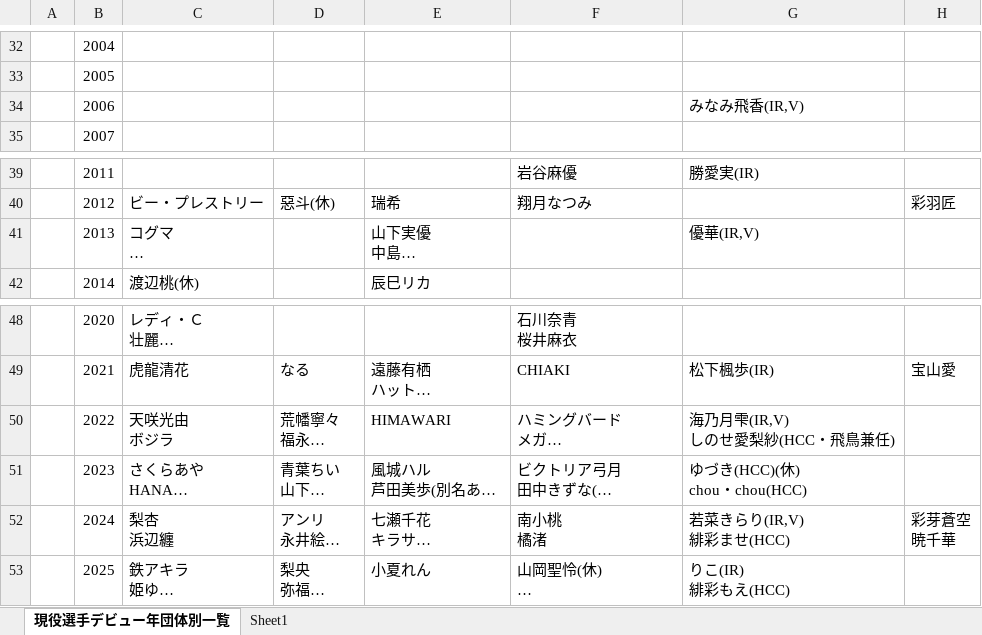
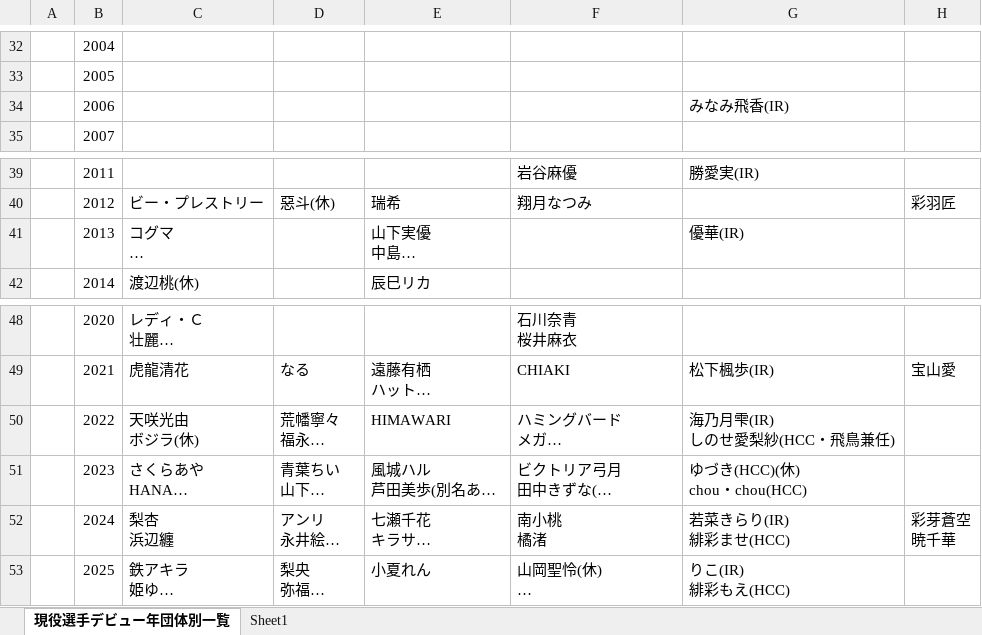
Before and after one commit to nakawankuma/joshi_wrestling_data, an Excel workbook: woman-excel.xlsx, sheet 現役選手デビュー年団体別一覧, drawn as a sheet; only a part is shown, gaps mark what is left out; long unchanged cells end in …; values as stored, in another font and other column widths than the file's, no borders; table styles not drawn; ↵ is a line break in a cell; the diff names each change by its address in the sheet, - before the commit and + after, or states it on an @@ line.

```diff
--- a/woman-excel.xlsx (sheet 現役選手デビュー年団体別一覧)
+++ b/woman-excel.xlsx (sheet 現役選手デビュー年団体別一覧)
-G34: みなみ飛香(IR,V)
+G34: みなみ飛香(IR)
-G41: 優華(IR,V)
+G41: 優華(IR)
-C50: 天咲光由 ↵ ボジラ
+C50: 天咲光由 ↵ ボジラ(休)
-G50: 海乃月雫(IR,V) ↵ しのせ愛梨紗(HCC・飛鳥兼任)
+G50: 海乃月雫(IR) ↵ しのせ愛梨紗(HCC・飛鳥兼任)
-G52: 若菜きらり(IR,V) ↵ 緋彩ませ(HCC)
+G52: 若菜きらり(IR) ↵ 緋彩ませ(HCC)
```
Also changed, not shown: 1 other file.
